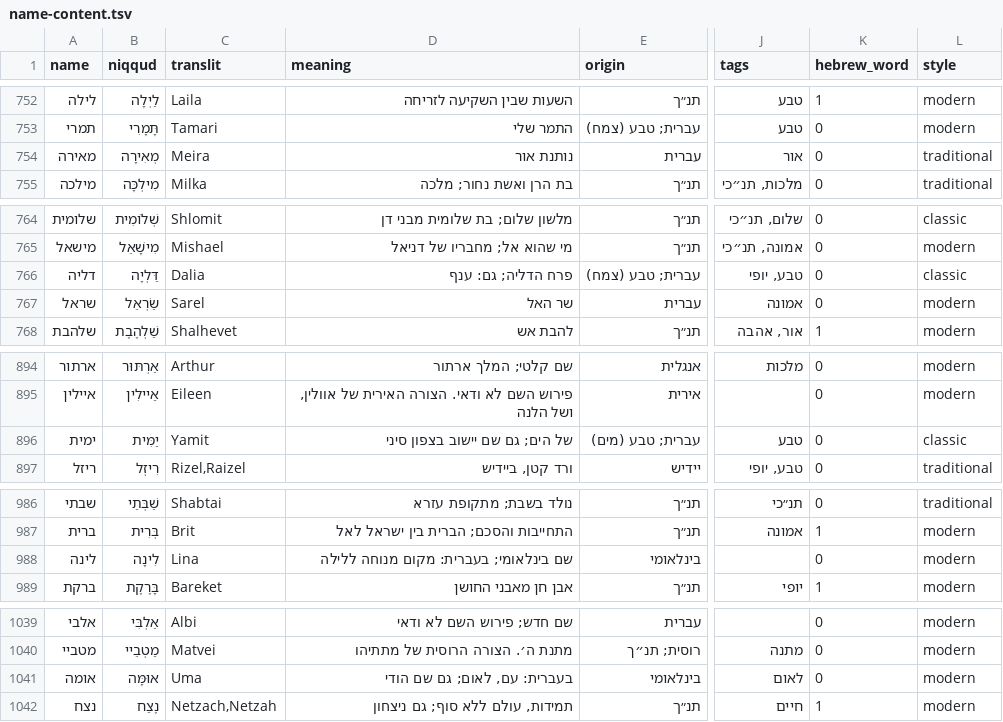
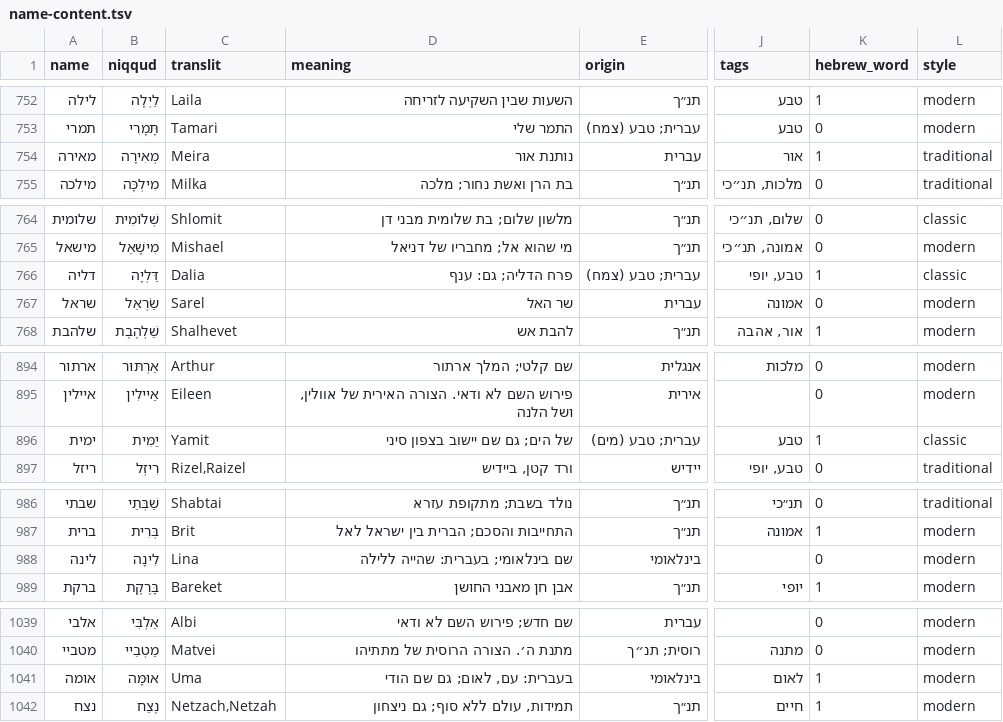
Before and after one commit to ShaharGotshtat/NamePlanner, a TSV file: data/name-content.tsv, drawn as a sheet; only a part is shown, gaps mark what is left out; the diff covers the shown part only; the diff names each change by its address in the sheet, - before the commit and + after, or states it on an @@ line.

```diff
--- a/data/name-content.tsv
+++ b/data/name-content.tsv
-K754 (hebrew_word): 0
+K754 (hebrew_word): 1
-K766 (hebrew_word): 0
+K766 (hebrew_word): 1
-K896 (hebrew_word): 0
+K896 (hebrew_word): 1
-D988 (meaning): שם בינלאומי; בעברית: מקום מנוחה ללילה
+D988 (meaning): שם בינלאומי; בעברית: שהייה ללילה
-K1041 (hebrew_word): 0
+K1041 (hebrew_word): 1
```
Also changed, not shown: 7 edited cells elsewhere in this file, 3 other files.
